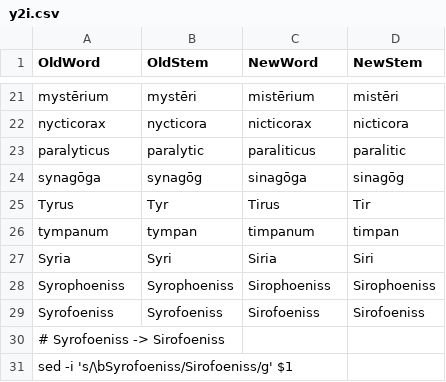
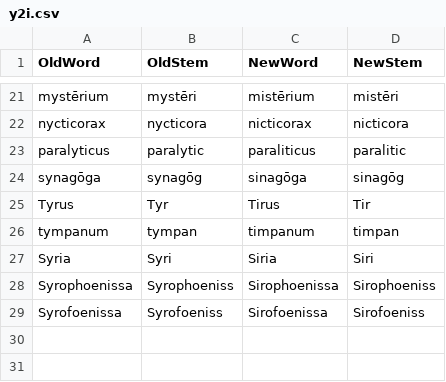
Before and after one commit to DoctrinaLatina/macronized, a CSV file: substitutions/y2i.csv, drawn as a sheet; only a part is shown, gaps mark what is left out.

```diff
--- a/substitutions/y2i.csv
+++ b/substitutions/y2i.csv
@@ -27,5 +27,3 @@ tympanum,tympan,timpanum,timpan
 Syria,Syri,Siria,Siri
-Syrophoeniss,Syrophoeniss,Sirophoeniss,Sirophoeniss
-Syrofoeniss,Syrofoeniss,Sirofoeniss,Sirofoeniss
-  # Syrofoeniss -> Sirofoeniss
-  sed -i 's/\bSyrofoeniss/Sirofoeniss/g' $1
+Syrophoenissa,Syrophoeniss,Sirophoenissa,Sirophoeniss
+Syrofoenissa,Syrofoeniss,Sirofoenissa,Sirofoeniss
```
Also changed, not shown: substitutions/ph2f.csv, 5 other files.
